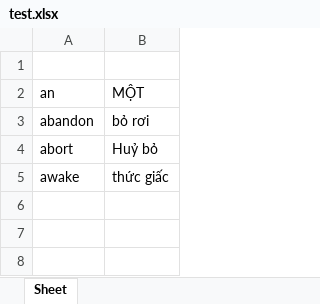
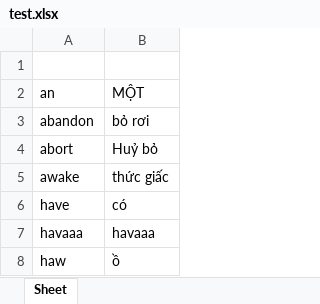
Before and after one commit to hieuld1/LearningEnglishApp, an Excel workbook: test.xlsx, sheet Sheet, drawn as a sheet; values as stored, in another font and other column widths than the file's, no borders; the diff names each change by its address in the sheet, - before the commit and + after, or states it on an @@ line.

```diff
--- a/test.xlsx (sheet Sheet)
+++ b/test.xlsx (sheet Sheet)
+row 6: have | có
+row 7: havaaa | havaaa
+row 8: haw | ồ
```
Also changed, not shown: 5 other files.
